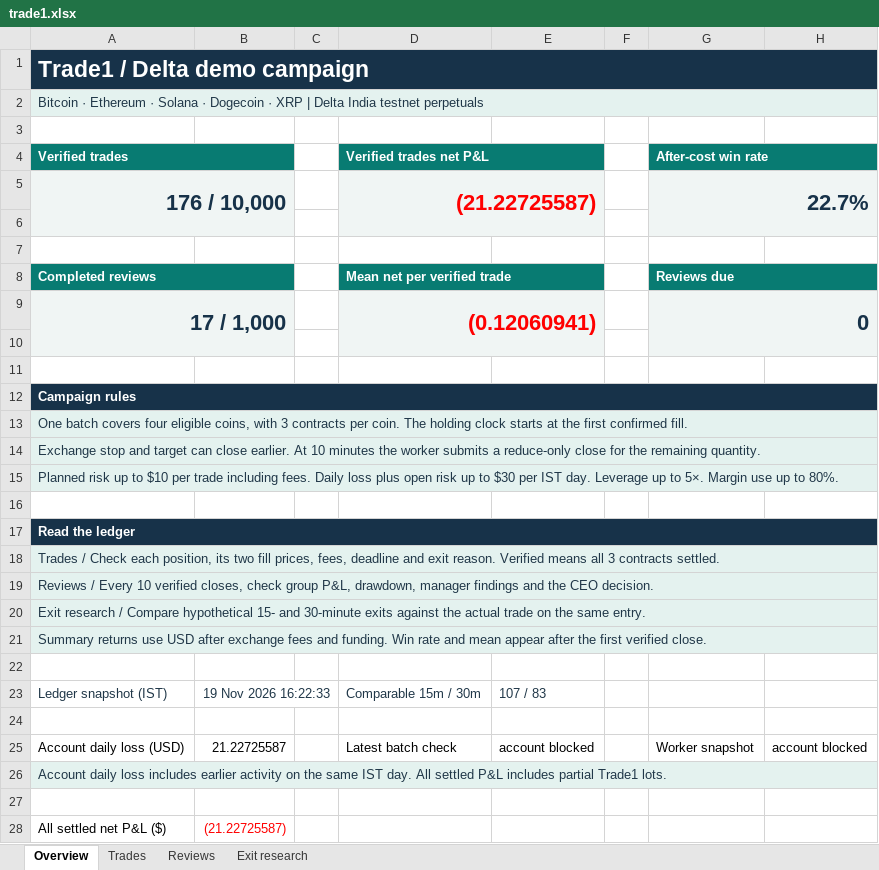
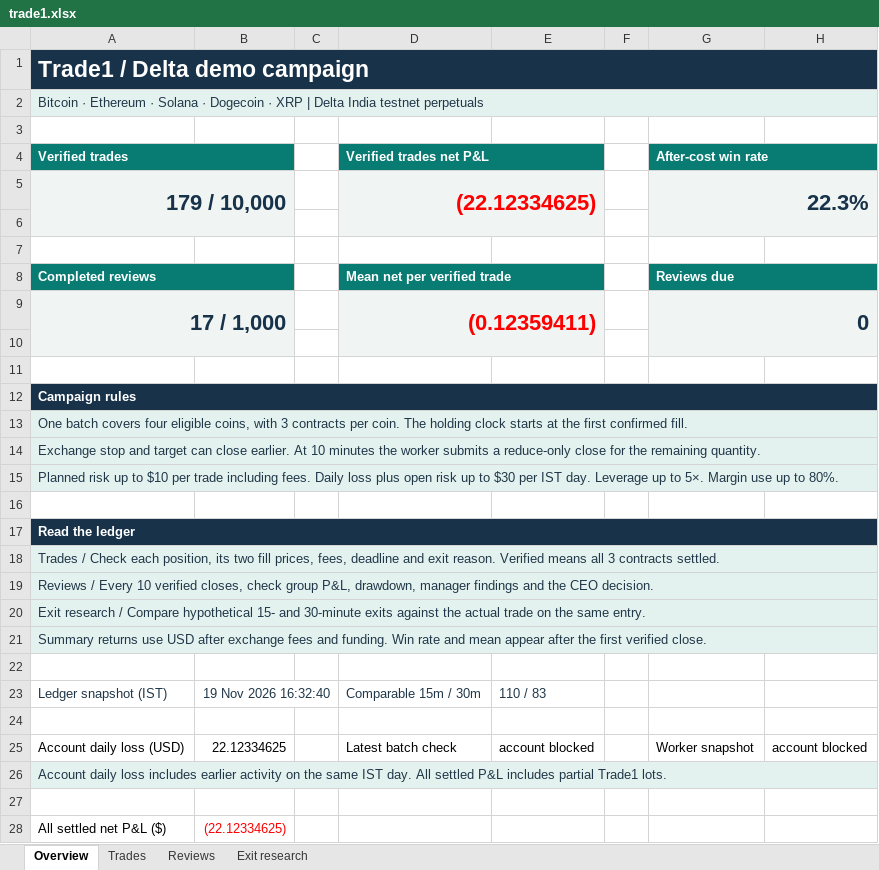
Before and after one commit to prarit0097/trading18nov, an Excel workbook: crypto-trader-skills/outputs/01a1df70-6789-76b0-9431-f0c905a7987a/trade1.xlsx, sheet Overview, drawn as a sheet; values as stored, in another font and other column widths than the file's, no borders; removed rows and columns are numbered as before the commit, all else as after; the diff names each change by its address in the sheet, - before the commit and + after, or states it on an @@ line.

Commit message:
Checkpoint 179 Trade 1 closes and second timer phase trace

```diff
--- a/crypto-trader-skills/outputs/01a1df70-6789-76b0-9431-f0c905a7987a/trade1.xlsx (sheet Overview)
+++ b/crypto-trader-skills/outputs/01a1df70-6789-76b0-9431-f0c905a7987a/trade1.xlsx (sheet Overview)
-row 5: 176 / 10,000 |  |  | (21.22725587) |  |  | 22.7%
+row 5: 179 / 10,000 |  |  | (22.12334625) |  |  | 22.3%
-D9 (Verified trades net P&L): (0.12060941)
+D9 (Verified trades net P&L): (0.12359411)
-B23: 19 Nov 2026 16:22:33
+B23: 19 Nov 2026 16:32:40
-E23: 107 / 83
+E23: 110 / 83
-B25: 21.22725587
+B25: 22.12334625
-B28: (21.22725587)
+B28: (22.12334625)
```
Also changed, not shown: sheet Trades, sheet Exit research, 4 other files.
